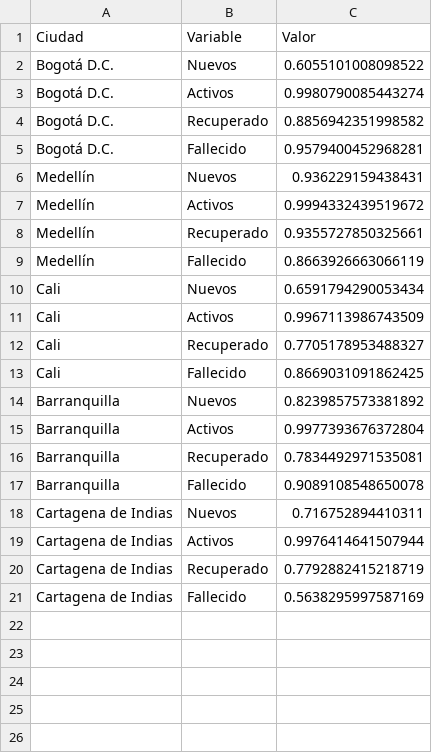
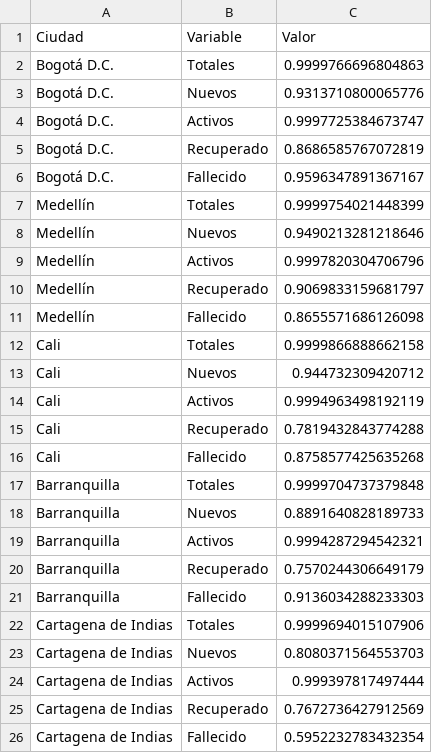
Before and after one commit to AP-2020-1S/covid-19-team-ap, a CSV file: r2.csv, drawn as a sheet.

```diff
--- a/r2.csv
+++ b/r2.csv
@@ -1,21 +1,26 @@
 Ciudad,Variable,Valor
-Bogotá D.C.,Nuevos,0.6055101008098522
-Bogotá D.C.,Activos,0.9980790085443274
-Bogotá D.C.,Recuperado,0.8856942351998582
-Bogotá D.C.,Fallecido,0.9579400452968281
-Medellín,Nuevos,0.936229159438431
-Medellín,Activos,0.9994332439519672
-Medellín,Recuperado,0.9355727850325661
-Medellín,Fallecido,0.8663926663066119
-Cali,Nuevos,0.6591794290053434
-Cali,Activos,0.9967113986743509
-Cali,Recuperado,0.7705178953488327
-Cali,Fallecido,0.8669031091862425
-Barranquilla,Nuevos,0.8239857573381892
-Barranquilla,Activos,0.9977393676372804
-Barranquilla,Recuperado,0.7834492971535081
-Barranquilla,Fallecido,0.9089108548650078
-Cartagena de Indias,Nuevos,0.716752894410311
-Cartagena de Indias,Activos,0.9976414641507944
-Cartagena de Indias,Recuperado,0.7792882415218719
-Cartagena de Indias,Fallecido,0.5638295997587169
+Bogotá D.C.,Totales,0.9999766696804863
+Bogotá D.C.,Nuevos,0.9313710800065776
+Bogotá D.C.,Activos,0.9997725384673747
+Bogotá D.C.,Recuperado,0.8686585767072819
+Bogotá D.C.,Fallecido,0.9596347891367167
+Medellín,Totales,0.9999754021448399
+Medellín,Nuevos,0.9490213281218646
+Medellín,Activos,0.9997820304706796
+Medellín,Recuperado,0.9069833159681797
+Medellín,Fallecido,0.8655571686126098
+Cali,Totales,0.9999866888662158
+Cali,Nuevos,0.944732309420712
+Cali,Activos,0.9994963498192119
+Cali,Recuperado,0.7819432843774288
+Cali,Fallecido,0.8758577425635268
+Barranquilla,Totales,0.9999704737379848
+Barranquilla,Nuevos,0.8891640828189733
+Barranquilla,Activos,0.9994287294542321
+Barranquilla,Recuperado,0.7570244306649179
+Barranquilla,Fallecido,0.9136034288233303
+Cartagena de Indias,Totales,0.9999694015107906
+Cartagena de Indias,Nuevos,0.8080371564553703
+Cartagena de Indias,Activos,0.999397817497444
+Cartagena de Indias,Recuperado,0.7672736427912569
+Cartagena de Indias,Fallecido,0.5952232783432354
```
Also changed, not shown: mae.csv, 2 other files.
